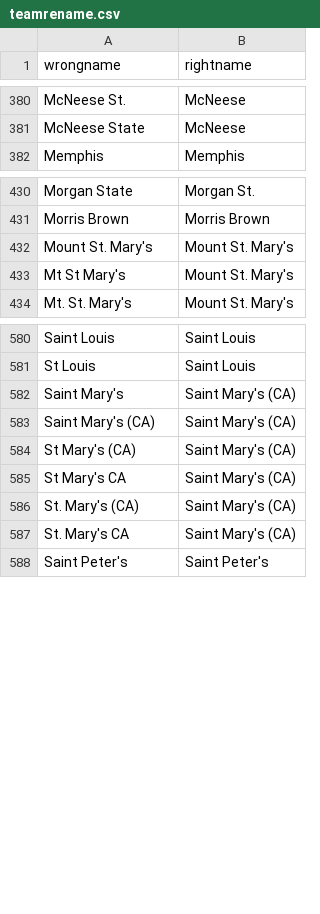
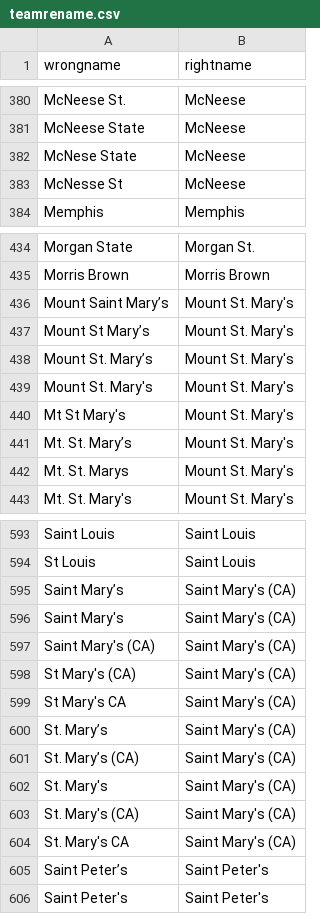
Before and after one commit to bchare/ncaabball, a CSV file: teamrename.csv, drawn as a sheet; only a part is shown, gaps mark what is left out; the diff covers the shown part only.

```diff
--- a/teamrename.csv
+++ b/teamrename.csv
@@ -381,2 +381,4 @@ McNeese St.,McNeese
 McNeese State,McNeese
+McNese State,McNeese
+McNesse St,McNeese
 Memphis,Memphis
@@ -431,4 +435,9 @@ Morgan State,Morgan St.
 Morris Brown,Morris Brown
+Mount Saint Mary’s,Mount St. Mary's
+Mount St Mary’s,Mount St. Mary's
+Mount St. Mary’s,Mount St. Mary's
 Mount St. Mary's,Mount St. Mary's
 Mt St Mary's,Mount St. Mary's
+Mt. St. Mary’s,Mount St. Mary's
+Mt. St. Marys,Mount St. Mary's
 Mt. St. Mary's,Mount St. Mary's
@@ -581,2 +594,3 @@ Saint Louis,Saint Louis
 St Louis,Saint Louis
+Saint Mary’s,Saint Mary's (CA)
 Saint Mary's,Saint Mary's (CA)
@@ -585,4 +599,8 @@ St Mary's (CA),Saint Mary's (CA)
 St Mary's CA,Saint Mary's (CA)
+St. Mary’s,Saint Mary's (CA)
+St. Mary’s (CA),Saint Mary's (CA)
+St. Mary's,Saint Mary's (CA)
 St. Mary's (CA),Saint Mary's (CA)
 St. Mary's CA,Saint Mary's (CA)
+Saint Peter’s,Saint Peter's
 Saint Peter's,Saint Peter's
```
Also changed, not shown: 23 added rows, 4 removed rows and 2 edited cells elsewhere in this file, teamcolors.csv.
